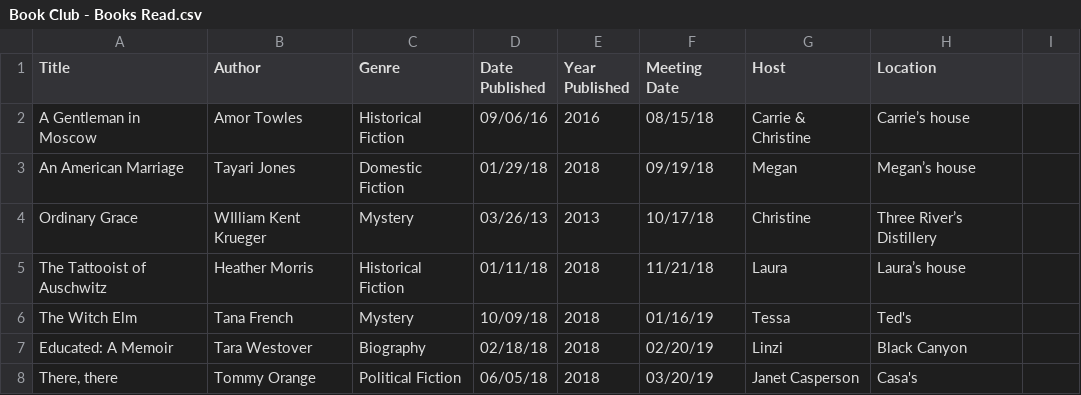
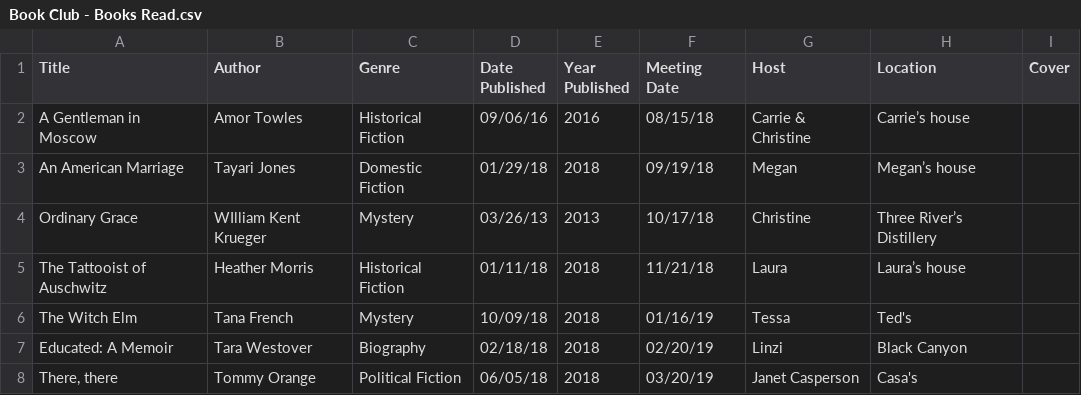
Before and after one commit to kellybearclawz/bookclub, a CSV file: Book Club - Books Read.csv, drawn as a sheet; only a part is shown.

Commit message:
Update Book Club - Books Read.csv
added a cover column

```diff
--- a/Book Club - Books Read.csv
+++ b/Book Club - Books Read.csv
@@ -1,2 +1,2 @@
-Title,Author,Genre,Date Published,Year Published,Meeting Date,Host,Location
+Title,Author,Genre,Date Published,Year Published,Meeting Date,Host,Location,Cover
 A Gentleman in Moscow,Amor Towles,Historical Fiction,09/06/16,2016,08/15/18,Carrie & Christine,Carrie’s house
```
